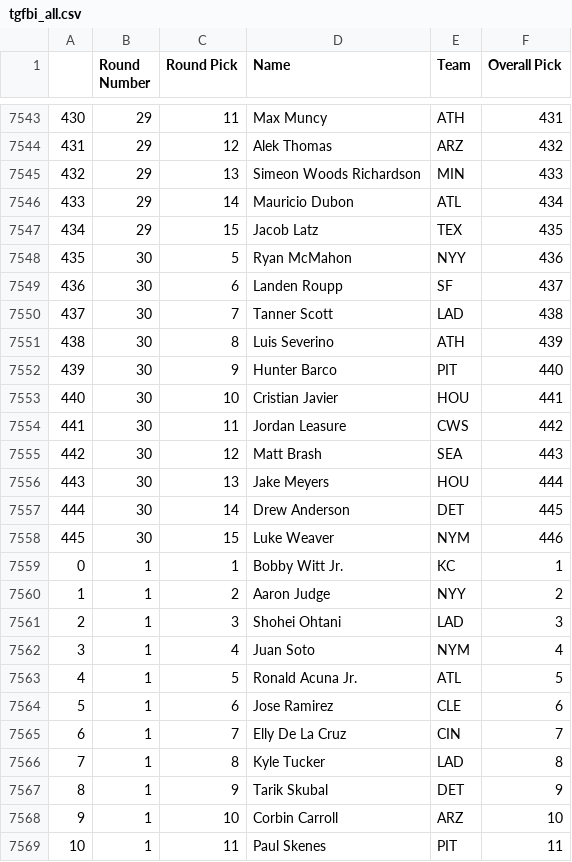
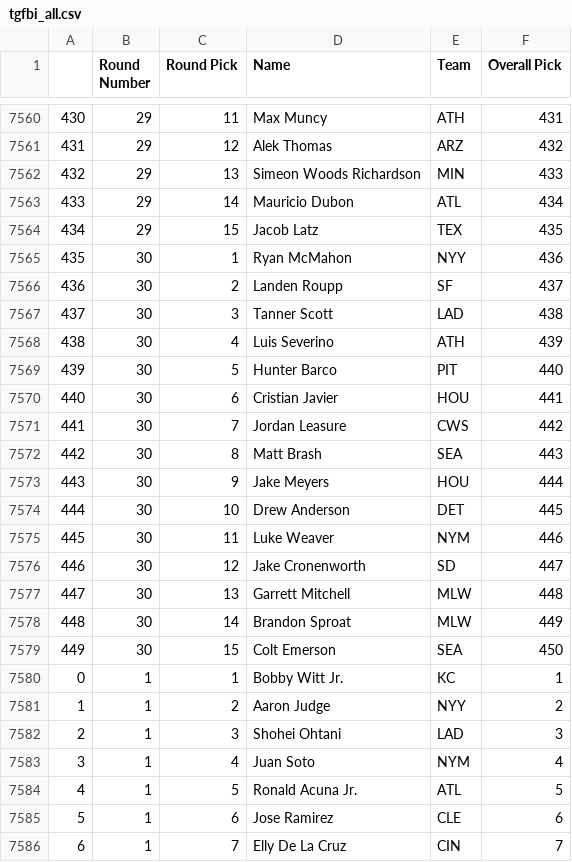
Before and after one commit to fantasy-toolz/tgfbi-draft-tracking, a CSV file: tgfbi_all.csv, drawn as a sheet; only a part is shown, gaps mark what is left out; the shorter side is filled out with more unchanged rows; the diff covers the shown part only.

```diff
--- a/tgfbi_all.csv
+++ b/tgfbi_all.csv
@@ -7547,13 +7564,17 @@
 434,29,15,Jacob Latz,TEX,435
-435,30,5,Ryan McMahon,NYY,436
-436,30,6,Landen Roupp,SF,437
-437,30,7,Tanner Scott,LAD,438
-438,30,8,Luis Severino,ATH,439
-439,30,9,Hunter Barco,PIT,440
-440,30,10,Cristian Javier,HOU,441
-441,30,11,Jordan Leasure,CWS,442
-442,30,12,Matt Brash,SEA,443
-443,30,13,Jake Meyers,HOU,444
-444,30,14,Drew Anderson,DET,445
-445,30,15,Luke Weaver,NYM,446
+435,30,1,Ryan McMahon,NYY,436
+436,30,2,Landen Roupp,SF,437
+437,30,3,Tanner Scott,LAD,438
+438,30,4,Luis Severino,ATH,439
+439,30,5,Hunter Barco,PIT,440
+440,30,6,Cristian Javier,HOU,441
+441,30,7,Jordan Leasure,CWS,442
+442,30,8,Matt Brash,SEA,443
+443,30,9,Jake Meyers,HOU,444
+444,30,10,Drew Anderson,DET,445
+445,30,11,Luke Weaver,NYM,446
+446,30,12,Jake Cronenworth,SD,447
+447,30,13,Garrett Mitchell,MLW,448
+448,30,14,Brandon Sproat,MLW,449
+449,30,15,Colt Emerson,SEA,450
 0,1,1,Bobby Witt Jr.,KC,1
```
Also changed, not shown: 17 added rows and 27 edited cells elsewhere in this file, tgfbi_adp.csv, 1 other file.
